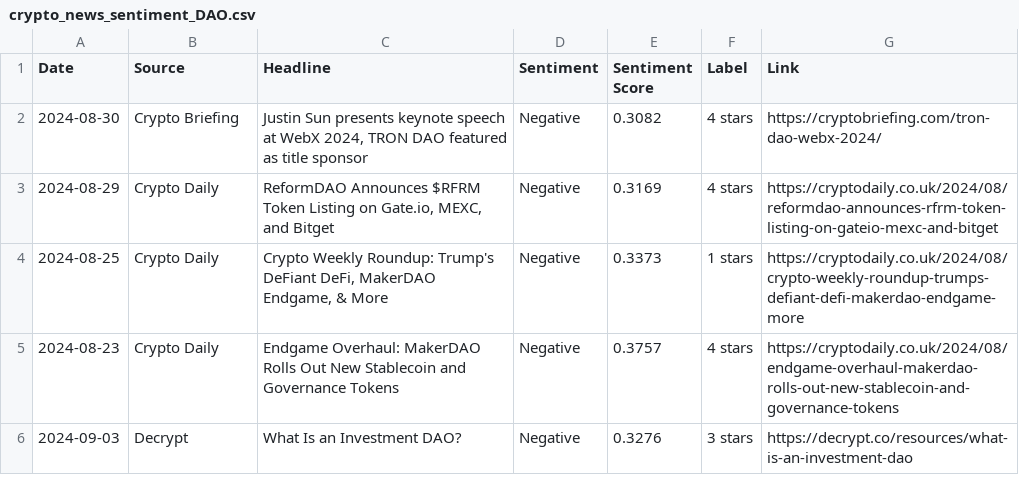
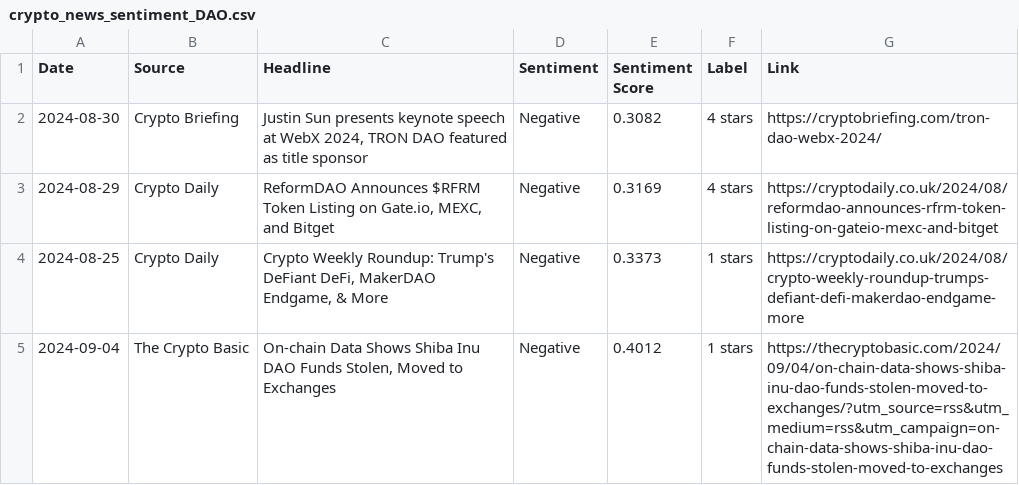
Before and after one commit to boilerrat/BlockScent, a CSV file: csv/crypto_news_sentiment_DAO.csv, drawn as a sheet; removed rows and columns are numbered as before the commit, all else as after; the diff names each change by its address in the sheet, - before the commit and + after, or states it on an @@ line.

```diff
--- a/csv/crypto_news_sentiment_DAO.csv
+++ b/csv/crypto_news_sentiment_DAO.csv
-row 5: 2024-08-23 | Crypto Daily | Endgame Overhaul: MakerDAO Rolls Out New Stablecoin and Governance Tokens | Negative | 0.3757 | 4 stars | https://cryptodaily.co.uk/2024/08/endgame-overhaul-makerdao-rolls-out-new-stablecoin-and-governance-tokens
-row 6: 2024-09-03 | Decrypt | What Is an Investment DAO? | Negative | 0.3276 | 3 stars | https://decrypt.co/resources/what-is-an-investment-dao
+row 5: 2024-09-04 | The Crypto Basic | On-chain Data Shows Shiba Inu DAO Funds Stolen, Moved to Exchanges | Negative | 0.4012 | 1 stars | https://thecryptobasic.com/2024/09/04/on-chain-data-shows-shiba-inu-dao-funds-stolen-moved-to-exchanges/?utm_source=rss&utm_medium=rss&utm_campaign=on-chain-data-shows-shiba-inu-dao-funds-stolen-moved-to-exchanges
```
Also changed, not shown: csv/crypto_market_data.csv, csv/crypto_news_sentiment.csv, 7 other files.
